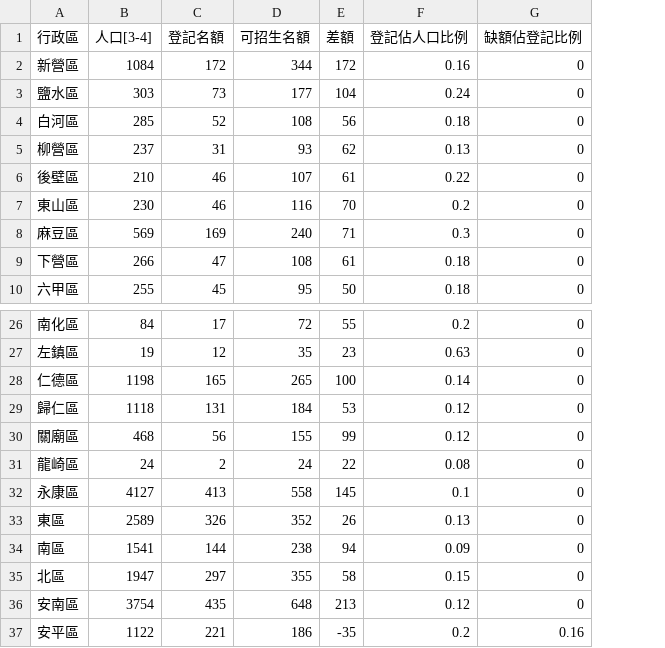
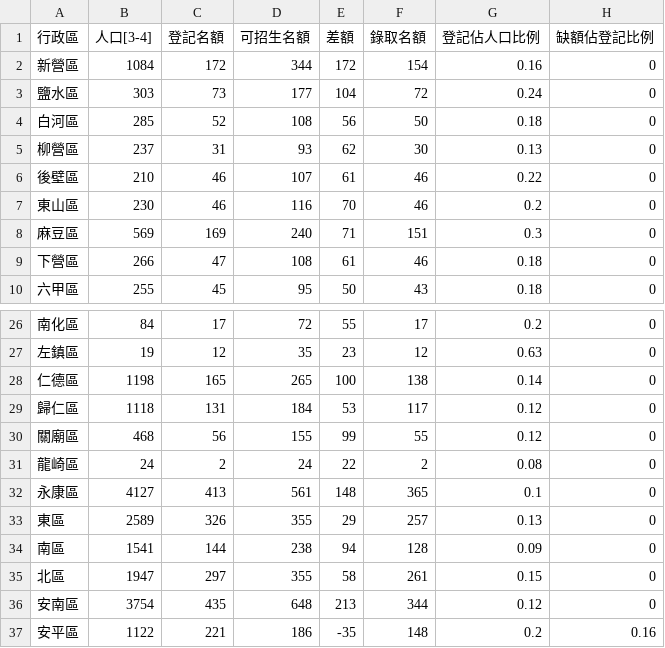
Before and after one commit to kiang/kid.tn.edu.tw, a CSV file: data/2022/calc.csv, drawn as a sheet; only a part is shown, gaps mark what is left out; the diff names each change by its address in the sheet, - before the commit and + after, or states it on an @@ line.

Commit message:
add field in calc

```diff
--- a/data/2022/calc.csv
+++ b/data/2022/calc.csv
+column F (錄取名額), rows 2-10: 154 | 72 | 50 | 30 | 46 | 46 | 151 | 46 | 43; rows 26-37: 17 | 12 | 138 | 117 | 55 | 2 | 365 | 257 | 128 | 261 | 344 | 148
-D32 (可招生名額): 558
+D32 (可招生名額): 561
-E32 (差額): 145
+E32 (差額): 148
-D33 (可招生名額): 352
+D33 (可招生名額): 355
-E33 (差額): 26
+E33 (差額): 29
```
Also changed, not shown: 1 other file.
